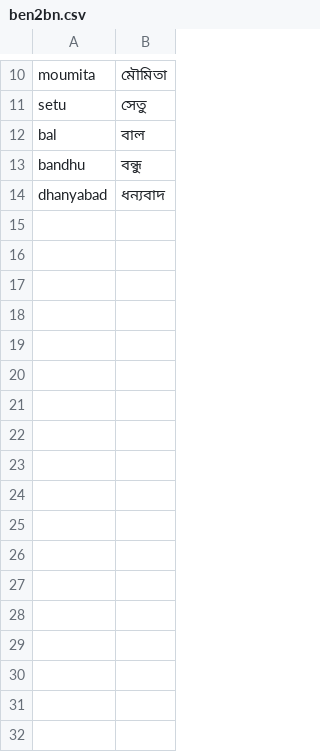
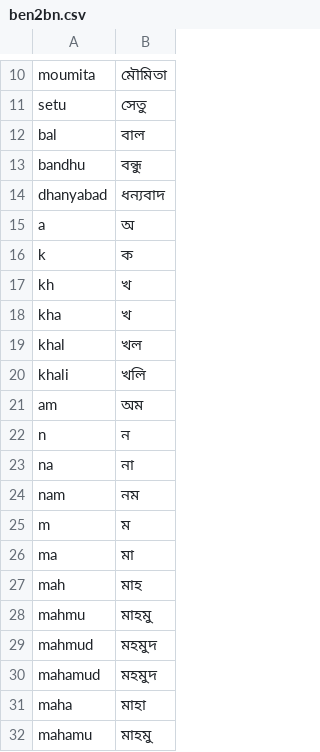
Before and after one commit to skhalidmahmud/From-Banglish-word-original-Bangla-word-finding, a CSV file: data/ben2bn.csv, drawn as a sheet; only a part is shown, gaps mark what is left out.

```diff
--- a/data/ben2bn.csv
+++ b/data/ben2bn.csv
@@ -14 +14,19 @@ bandhu,বন্ধু
 dhanyabad,ধন্যবাদ
+a,অ
+k,ক
+kh,খ
+kha,খ
+khal,খল
+khali,খলি
+am,অম
+n,ন
+na,না
+nam,নম
+m,ম
+ma,মা
+mah,মাহ
+mahmu,মাহমু
+mahmud,মহমুদ
+mahamud,মহমুদ
+maha,মাহা
+mahamu,মাহমু
```
Also changed, not shown: 3 other files.
